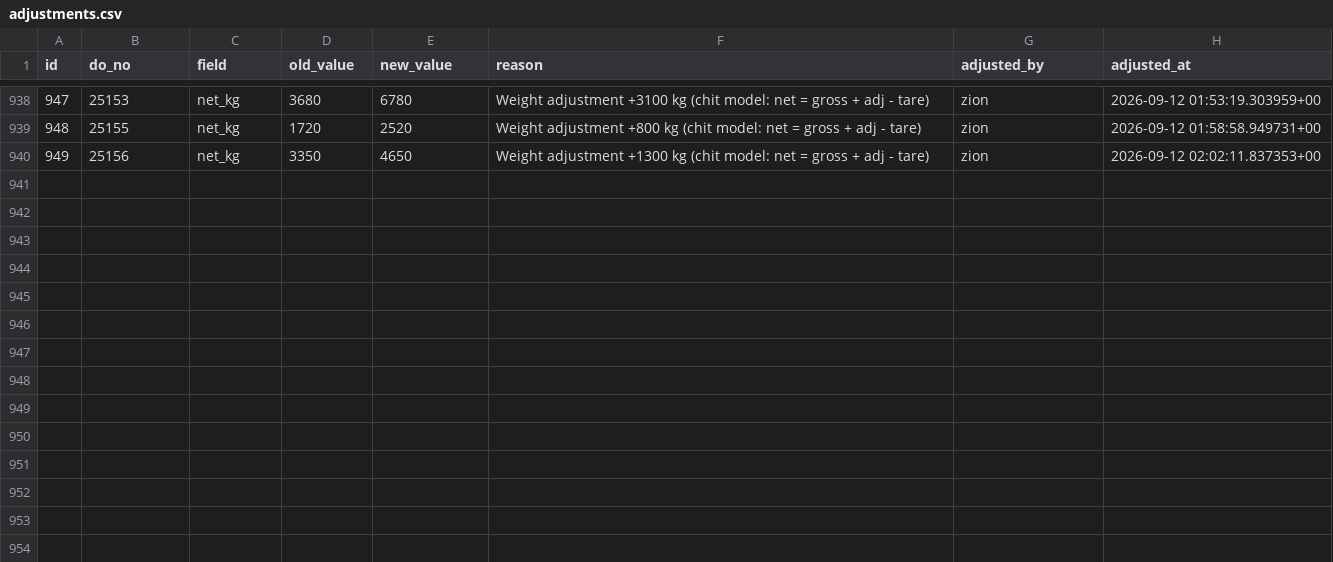
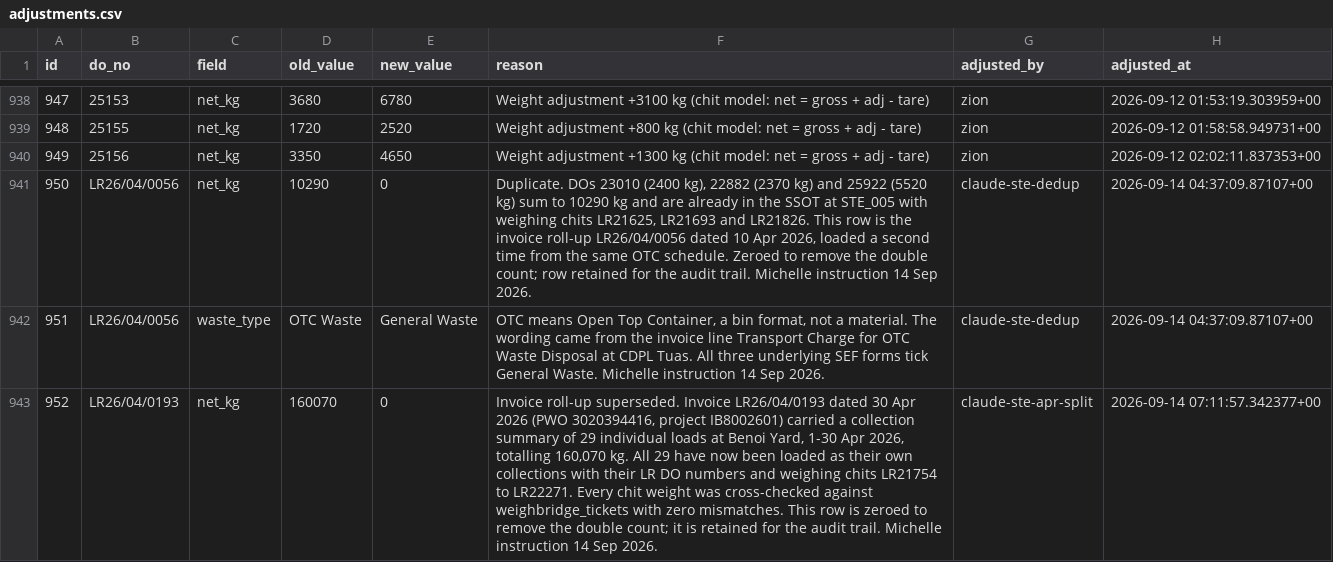
Before and after one commit to Vionski/lirich-ops, a CSV file: backups/csv/adjustments.csv, drawn as a sheet; only a part is shown, gaps mark what is left out; the diff names each change by its address in the sheet, - before the commit and + after, or states it on an @@ line.

Commit message:
db backup 2026-09-14

```diff
--- a/backups/csv/adjustments.csv
+++ b/backups/csv/adjustments.csv
+row 941: 950 | LR26/04/0056 | net_kg | 10290 | 0 | Duplicate. DOs 23010 (2400 kg), 22882 (2370 kg) and 25922 (5520 kg) sum to 10290 kg and are already in the SSOT at STE_005 with weighing chits LR21625, LR21693 and LR21826. This row is the invoice roll-up LR26/04/0056 dated 10 Apr 2026, loaded a second time from the same OTC schedule. Zeroed to remove the double count; row retained for the audit trail. Michelle instruction 14 Sep 2026. | claude-ste-dedup | 2026-09-14 04:37:09.87107+00
+row 942: 951 | LR26/04/0056 | waste_type | OTC Waste | General Waste | OTC means Open Top Container, a bin format, not a material. The wording came from the invoice line Transport Charge for OTC Waste Disposal at CDPL Tuas. All three underlying SEF forms tick General Waste. Michelle instruction 14 Sep 2026. | claude-ste-dedup | 2026-09-14 04:37:09.87107+00
+row 943: 952 | LR26/04/0193 | net_kg | 160070 | 0 | Invoice roll-up superseded. Invoice LR26/04/0193 dated 30 Apr 2026 (PWO 3020394416, project IB8002601) carried a collection summary of 29 individual loads at Benoi Yard, 1-30 Apr 2026, totalling 160,070 kg. All 29 have now been loaded as their own collections with their LR DO numbers and weighing chits LR21754 to LR22271. Every chit weight was cross-checked against weighbridge_tickets with zero mismatches. This row is zeroed to remove the double count; it is retained for the audit trail. Michelle instruction 14 Sep 2026. | claude-ste-apr-split | 2026-09-14 07:11:57.342377+00
```
Also changed, not shown: backups/csv/collection_reviews.csv, backups/csv/customers.csv, 9 other files.
